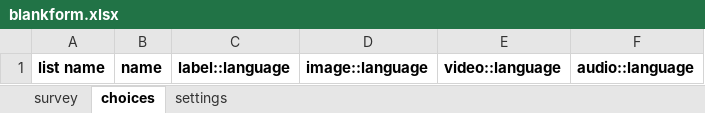
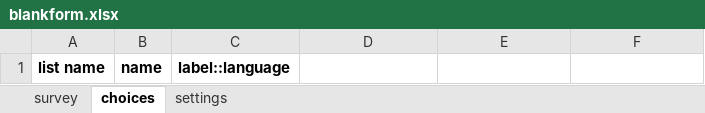
Before and after one commit to nap2000/prop-smapserver, an Excel workbook: fieldManagerClient/WebContent/blankform.xlsx, sheet choices, drawn as a sheet; values as stored, in another font and other column widths than the file's, no borders; the diff names each change by its address in the sheet, - before the commit and + after, or states it on an @@ line.

Commit message:
Updated form template

```diff
--- a/fieldManagerClient/WebContent/blankform.xlsx (sheet choices)
+++ b/fieldManagerClient/WebContent/blankform.xlsx (sheet choices)
-D1: image::language
+D1: (empty)
-E1: video::language
+E1: (empty)
-F1: audio::language
+F1: (empty)
```
Also changed, not shown: sheet settings.
